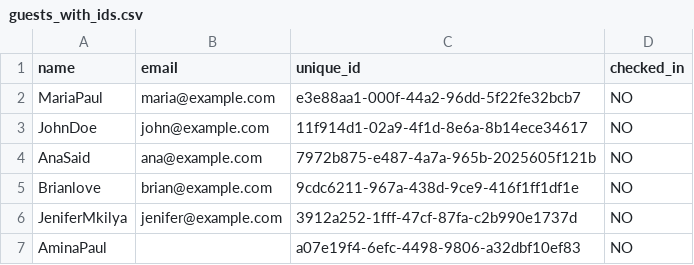
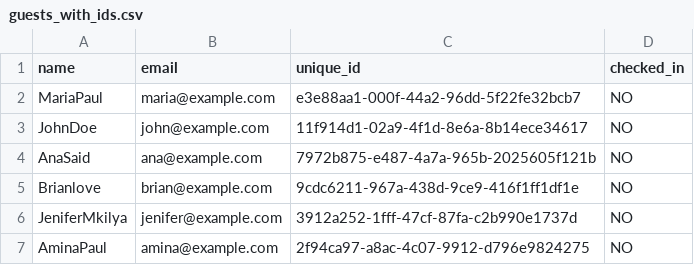
Before and after one commit to brian123love/wedding-qr-system, a CSV file: guests_with_ids.csv, drawn as a sheet.

Commit message:
Update guests_with_ids.csv
updated

```diff
--- a/guests_with_ids.csv
+++ b/guests_with_ids.csv
@@ -6,2 +6,2 @@ Brianlove,brian@example.com,9cdc6211-967a-438d-9ce9-416f1ff1df1e,NO
 JeniferMkilya,jenifer@example.com,3912a252-1fff-47cf-87fa-c2b990e1737d,NO
-AminaPaul,,a07e19f4-6efc-4498-9806-a32dbf10ef83,NO
+AminaPaul,amina@example.com,2f94ca97-a8ac-4c07-9912-d796e9824275,NO
```
